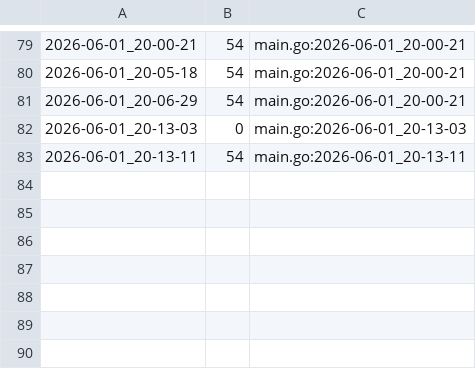
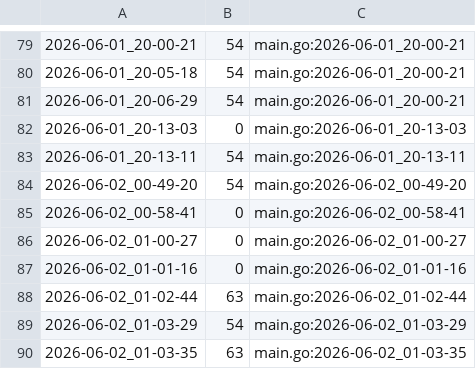
Before and after one commit to qxcode-course/ed-seg-bloco-a-Dev-Nana, a CSV file: .tko/track/ed@vetbuild/track.csv, drawn as a sheet; only a part is shown, gaps mark what is left out; the diff names each change by its address in the sheet, - before the commit and + after, or states it on an @@ line.

```diff
--- a/.tko/track/ed@vetbuild/track.csv
+++ b/.tko/track/ed@vetbuild/track.csv
+row 84: 2026-06-02_00-49-20 | 54 | main.go:2026-06-02_00-49-20
+row 85: 2026-06-02_00-58-41 | 0 | main.go:2026-06-02_00-58-41
+row 86: 2026-06-02_01-00-27 | 0 | main.go:2026-06-02_01-00-27
+row 87: 2026-06-02_01-01-16 | 0 | main.go:2026-06-02_01-01-16
+row 88: 2026-06-02_01-02-44 | 63 | main.go:2026-06-02_01-02-44
+row 89: 2026-06-02_01-03-29 | 54 | main.go:2026-06-02_01-03-29
+row 90: 2026-06-02_01-03-35 | 63 | main.go:2026-06-02_01-03-35
```
Also changed, not shown: 5 other files.
